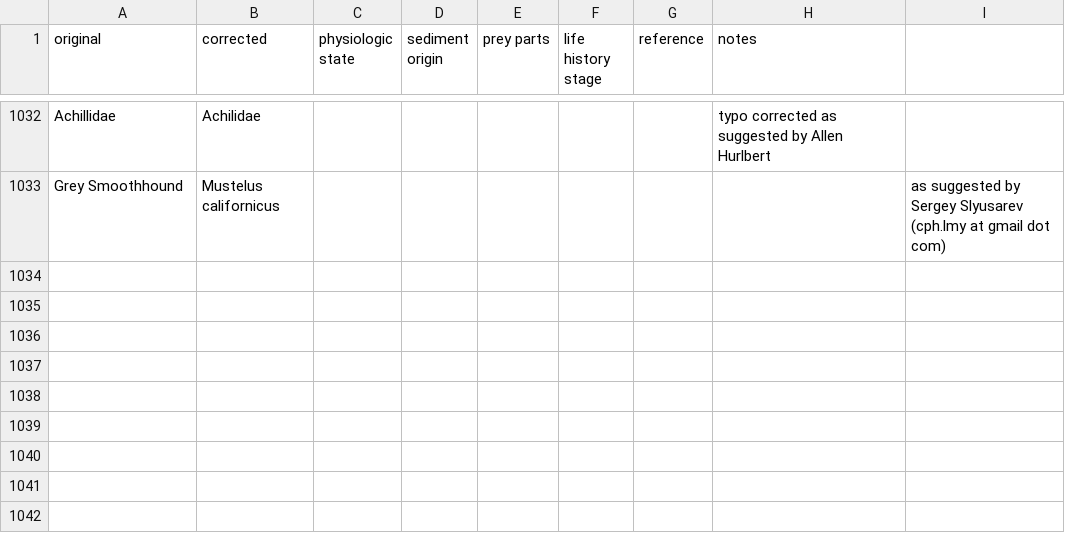
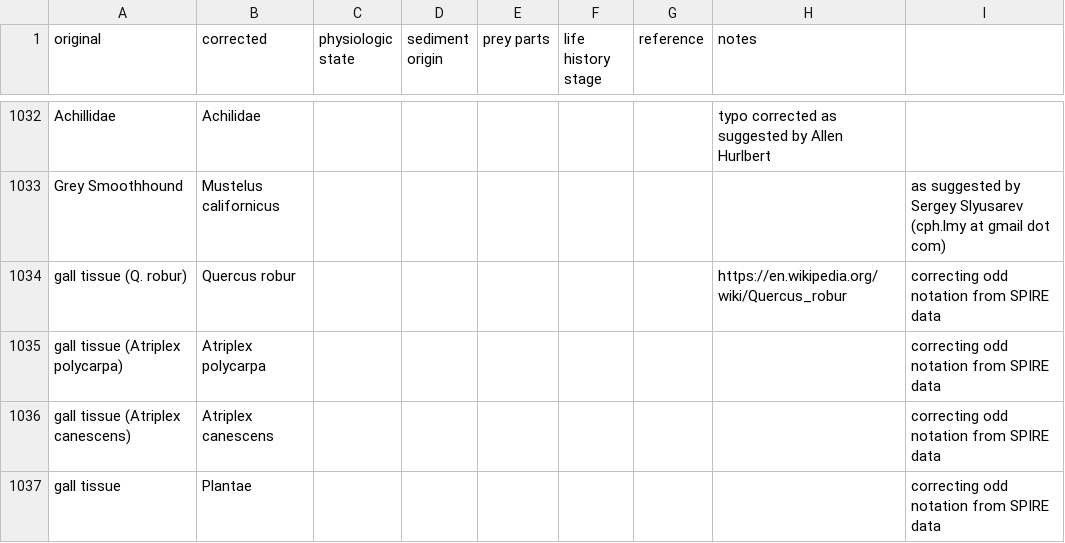
Before and after one commit to globalbioticinteractions/globalbioticinteractions, a CSV file: eol-globi-data-tool/src/main/resources/org/eol/globi/data/taxon/taxonNameCorrections.csv, drawn as a sheet; only a part is shown, gaps mark what is left out; the diff names each change by its address in the sheet, - before the commit and + after, or states it on an @@ line.

Commit message:
correct names containing gall tissue from SPIRE dataset. fix issue #60

```diff
--- a/eol-globi-data-tool/src/main/resources/org/eol/globi/data/taxon/taxonNameCorrections.csv
+++ b/eol-globi-data-tool/src/main/resources/org/eol/globi/data/taxon/taxonNameCorrections.csv
+row 1034: gall tissue (Q. robur) | Quercus robur |  |  |  |  |  | https://en.wikipedia.org/wiki/Quercus_robur | correcting odd notation from SPIRE data
+row 1035: gall tissue (Atriplex polycarpa) | Atriplex polycarpa |  |  |  |  |  |  | correcting odd notation from SPIRE data
+row 1036: gall tissue (Atriplex canescens) | Atriplex canescens |  |  |  |  |  |  | correcting odd notation from SPIRE data
+row 1037: gall tissue | Plantae |  |  |  |  |  |  | correcting odd notation from SPIRE data
```
Also changed, not shown: 3 other files.
